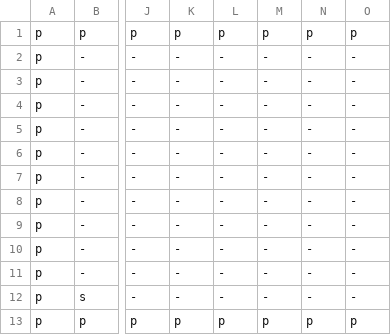
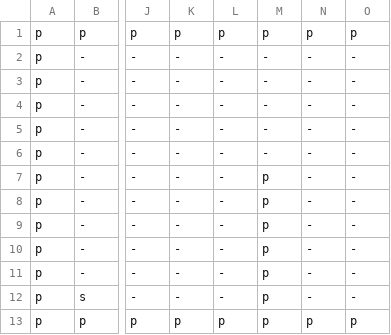
Before and after one commit to Bobatron/block-boy, a CSV file: assets/levels/level-0.csv, drawn as a sheet; only a part is shown, gaps mark what is left out; the diff names each change by its address in the sheet, - before the commit and + after, or states it on an @@ line.

Commit message:
update to initial levels

```diff
--- a/assets/levels/level-0.csv
+++ b/assets/levels/level-0.csv
-M7:M12: -
+M7:M12: p
```
Also changed, not shown: assets/levels/level-1.csv, 2 other files.
